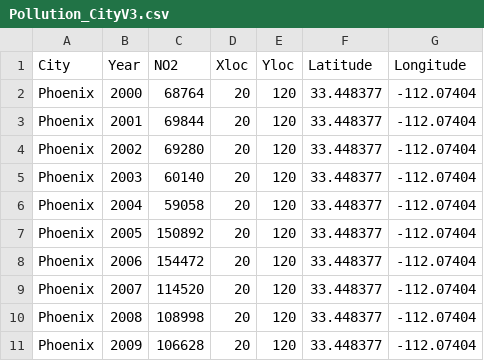
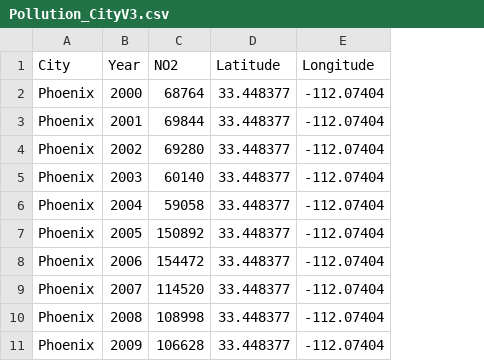
Before and after one commit to bfowler1/DM, a CSV file: Pollution_CityV3.csv, drawn as a sheet; only a part is shown; the diff names each change by its address in the sheet, - before the commit and + after, or states it on an @@ line.

Commit message:
Update Pollution_CityV3.csv

```diff
--- a/Pollution_CityV3.csv
+++ b/Pollution_CityV3.csv
-column D (Xloc), rows 2-11: all 20
-column E (Yloc), rows 2-11: all 120
```
